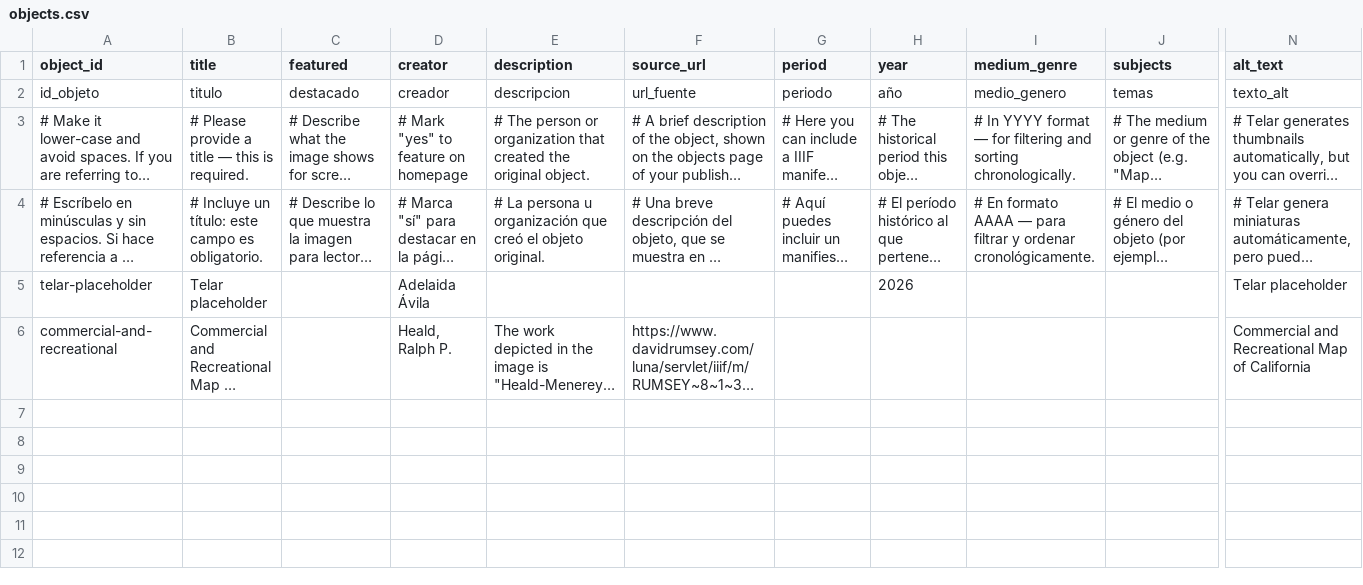
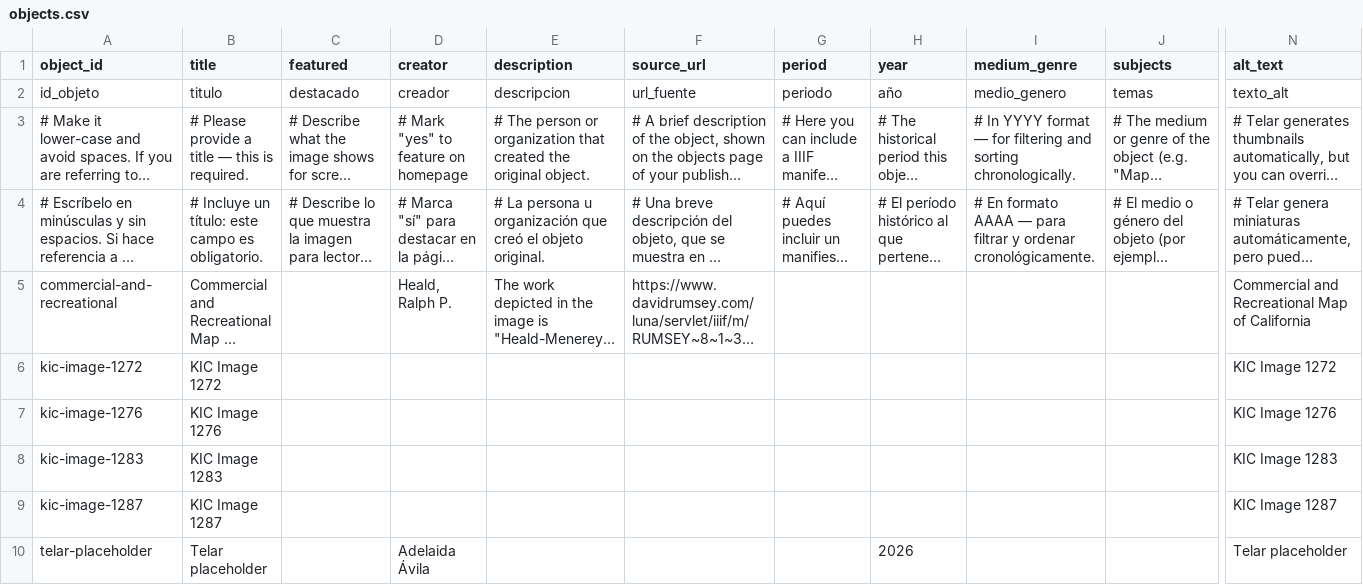
Before and after one commit to hpiscitelli424/testing192, a CSV file: telar-content/spreadsheets/objects.csv, drawn as a sheet; only a part is shown, gaps mark what is left out; long unchanged cells end in …; rows hold the shown columns only; the diff names each change by its address in the sheet, - before the commit and + after, or states it on an @@ line.

Commit message:
Add kic-image-1272, kic-image-1276, kic-image-1283, kic-image-1287 via Telar Compositor [skip ci]

```diff
--- a/telar-content/spreadsheets/objects.csv
+++ b/telar-content/spreadsheets/objects.csv
@@ row 6 moved to row 5: commercial-and-recreational @@
+row 6: kic-image-1272 | KIC Image 1272 |  |  |  |  |  |  |  |  | KIC Image 1272
+row 7: kic-image-1276 | KIC Image 1276 |  |  |  |  |  |  |  |  | KIC Image 1276
+row 8: kic-image-1283 | KIC Image 1283 |  |  |  |  |  |  |  |  | KIC Image 1283
+row 9: kic-image-1287 | KIC Image 1287 |  |  |  |  |  |  |  |  | KIC Image 1287
```
Also changed, not shown: 4 other files.
